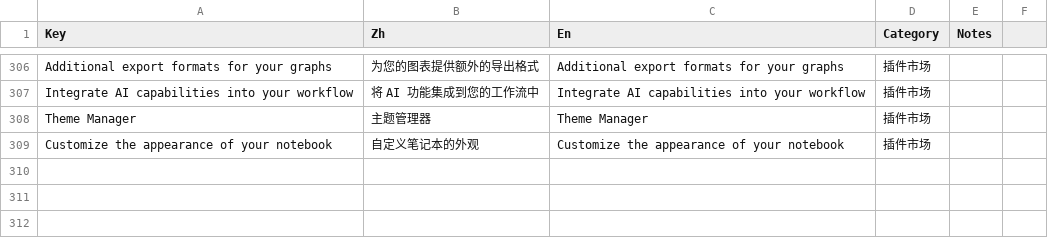
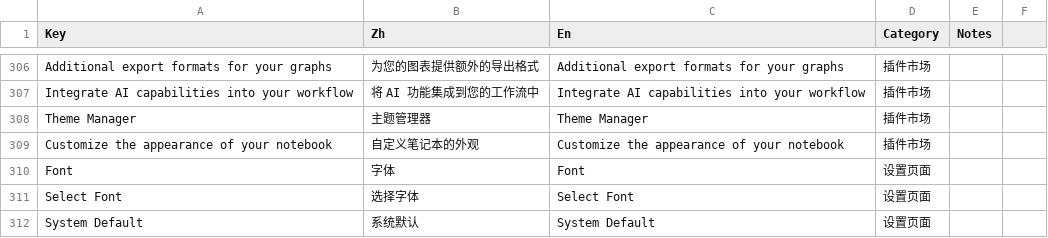
Before and after one commit to Quan-huayan/node_graph_notebook, a CSV file: assets/i18n/source.csv, drawn as a sheet; only a part is shown, gaps mark what is left out; the diff names each change by its address in the sheet, - before the commit and + after, or states it on an @@ line.

```diff
--- a/assets/i18n/source.csv
+++ b/assets/i18n/source.csv
+row 310: Font | 字体 | Font | 设置页面
+row 311: Select Font | 选择字体 | Select Font | 设置页面
+row 312: System Default | 系统默认 | System Default | 设置页面
```
Also changed, not shown: 31 other files.
